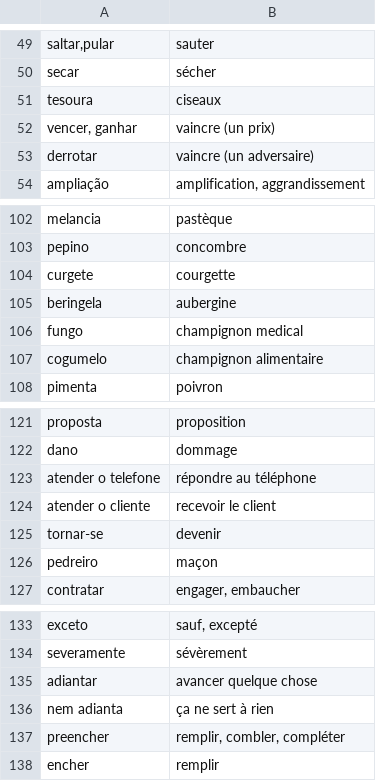
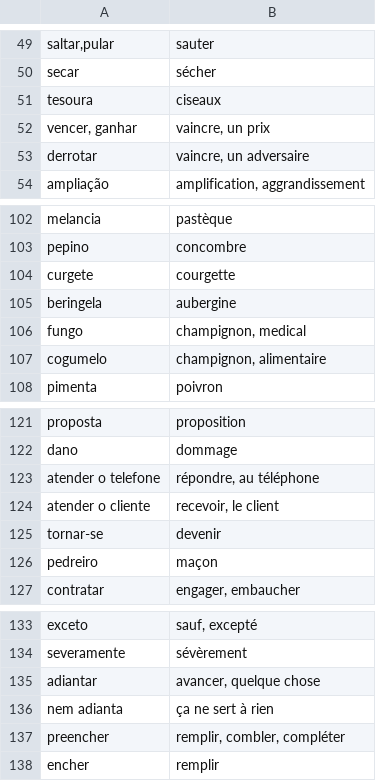
Before and after one commit to fgiannesini/Reminder, a CSV file: src/main/resources/dictionary.csv, drawn as a sheet; only a part is shown, gaps mark what is left out.

Commit message:
add coma, for details

```diff
--- a/src/main/resources/dictionary.csv
+++ b/src/main/resources/dictionary.csv
@@ -51,4 +51,4 @@ secar;sécher
 tesoura;ciseaux
-vencer, ganhar;vaincre (un prix)
-derrotar;vaincre (un adversaire)
+vencer, ganhar;vaincre, un prix
+derrotar;vaincre, un adversaire
 ampliação;amplification, aggrandissement
@@ -105,4 +105,4 @@ curgete;courgette
 beringela;aubergine
-fungo;champignon medical
-cogumelo;champignon alimentaire
+fungo;champignon, medical
+cogumelo;champignon, alimentaire
 pimenta;poivron
@@ -122,4 +122,4 @@ proposta;proposition
 dano;dommage
-atender o telefone;répondre au téléphone
-atender o cliente;recevoir le client
+atender o telefone;répondre, au téléphone
+atender o cliente;recevoir, le client
 tornar-se;devenir
@@ -134,3 +134,3 @@ exceto;sauf, excepté
 severamente;sévèrement
-adiantar;avancer quelque chose
+adiantar;avancer, quelque chose
 nem adianta; ça ne sert à rien
```
